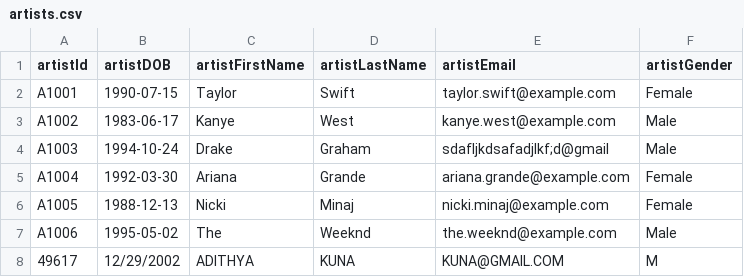
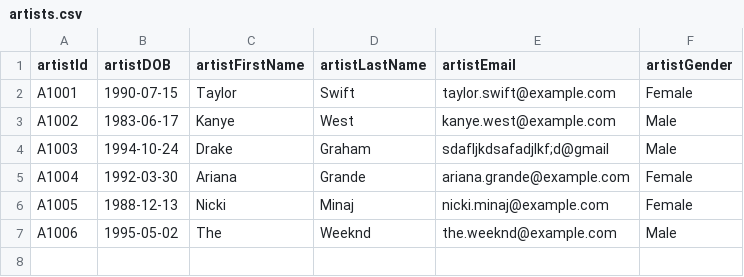
Before and after one commit to adithya49617/CS151-Spring-2025-Project, a CSV file: src/data/artists.csv, drawn as a sheet.

```diff
--- a/src/data/artists.csv
+++ b/src/data/artists.csv
@@ -7,2 +7 @@ A1005,1988-12-13,Nicki,Minaj,nicki.minaj@example.com,Female
 A1006,1995-05-02,The,Weeknd,the.weeknd@example.com,Male
-49617,12/29/2002,ADITHYA,KUNA,KUNA@GMAIL.COM,M
```
Also changed, not shown: src/data/songs.csv, 16 other files.
